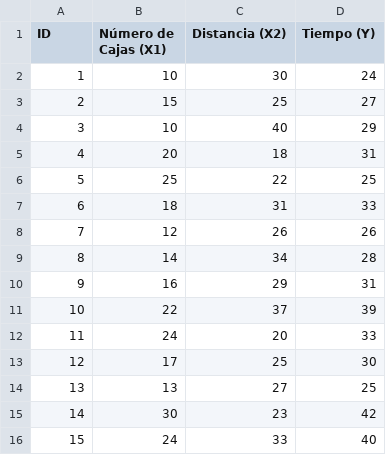
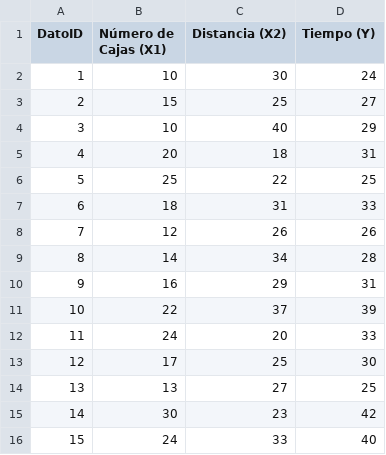
Before and after one commit to EGC01/regresionLineal, a CSV file: Regresionlineal.csv, drawn as a sheet.

Commit message:
Update Regresionlineal.csv

```diff
--- a/Regresionlineal.csv
+++ b/Regresionlineal.csv
@@ -1,2 +1,2 @@
-ID,Número de Cajas (X1),Distancia (X2),Tiempo (Y)
+DatoID,Número de Cajas (X1),Distancia (X2),Tiempo (Y)
 1,10,30,24
```
